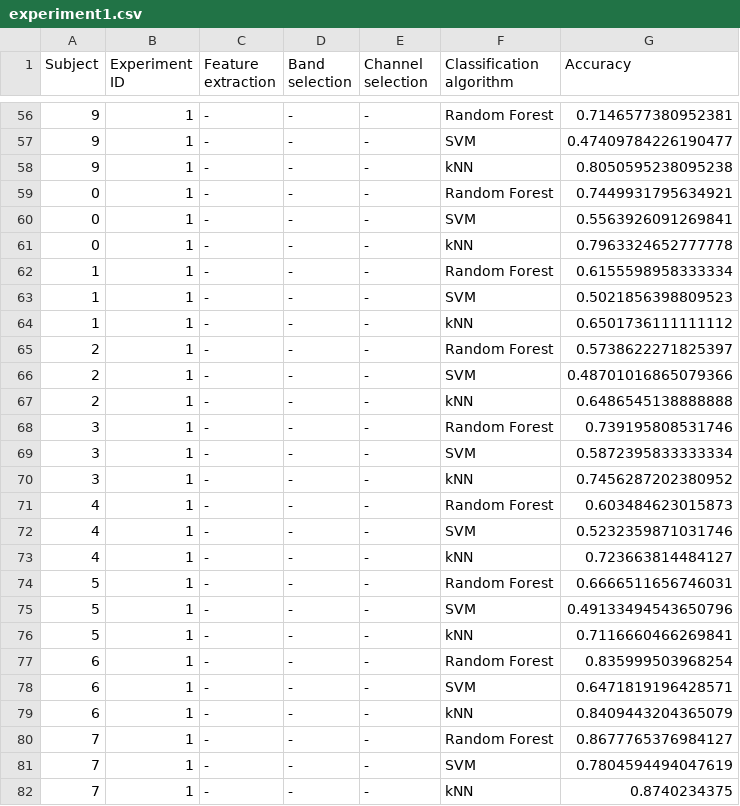
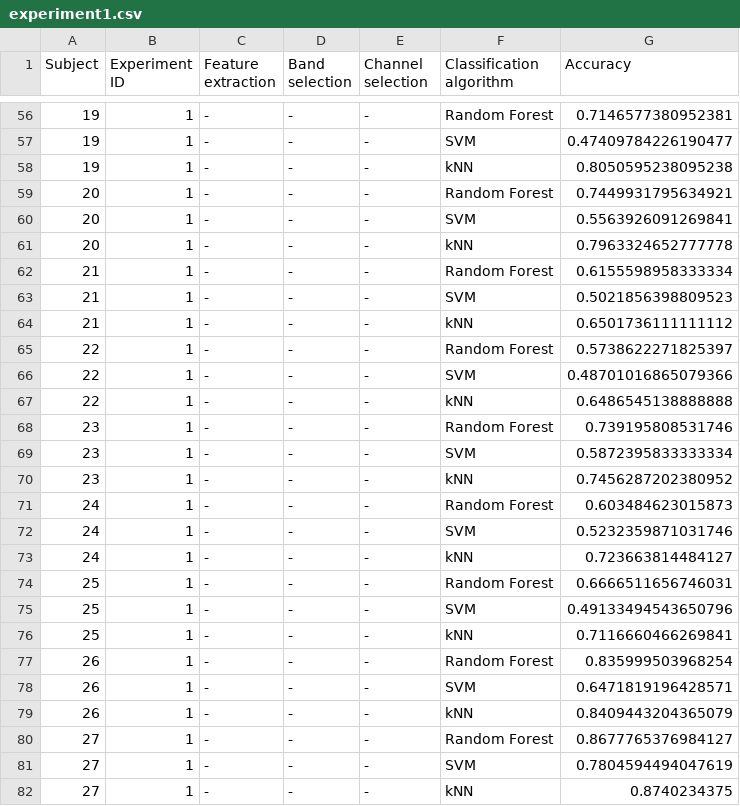
Before and after one commit to imjaimeortiz/TFG_BCI_Emotions_tests, a CSV file: experiment1.csv, drawn as a sheet; only a part is shown, gaps mark what is left out; the diff covers the shown part only.

```diff
--- a/experiment1.csv
+++ b/experiment1.csv
@@ -56,27 +56,27 @@ Subject,Experiment ID,Feature extraction,Band selection,Channel selection,Classi
-9,1,-,-,-,Random Forest,0.7146577380952381
-9,1,-,-,-,SVM,0.47409784226190477
-9,1,-,-,-,kNN,0.8050595238095238
-0,1,-,-,-,Random Forest,0.7449931795634921
-0,1,-,-,-,SVM,0.5563926091269841
-0,1,-,-,-,kNN,0.7963324652777778
-1,1,-,-,-,Random Forest,0.6155598958333334
-1,1,-,-,-,SVM,0.5021856398809523
-1,1,-,-,-,kNN,0.6501736111111112
-2,1,-,-,-,Random Forest,0.5738622271825397
-2,1,-,-,-,SVM,0.48701016865079366
-2,1,-,-,-,kNN,0.6486545138888888
-3,1,-,-,-,Random Forest,0.739195808531746
-3,1,-,-,-,SVM,0.5872395833333334
-3,1,-,-,-,kNN,0.7456287202380952
-4,1,-,-,-,Random Forest,0.603484623015873
-4,1,-,-,-,SVM,0.5232359871031746
-4,1,-,-,-,kNN,0.723663814484127
-5,1,-,-,-,Random Forest,0.6666511656746031
-5,1,-,-,-,SVM,0.49133494543650796
-5,1,-,-,-,kNN,0.7116660466269841
-6,1,-,-,-,Random Forest,0.835999503968254
-6,1,-,-,-,SVM,0.6471819196428571
-6,1,-,-,-,kNN,0.8409443204365079
-7,1,-,-,-,Random Forest,0.8677765376984127
-7,1,-,-,-,SVM,0.7804594494047619
-7,1,-,-,-,kNN,0.8740234375
+19,1,-,-,-,Random Forest,0.7146577380952381
+19,1,-,-,-,SVM,0.47409784226190477
+19,1,-,-,-,kNN,0.8050595238095238
+20,1,-,-,-,Random Forest,0.7449931795634921
+20,1,-,-,-,SVM,0.5563926091269841
+20,1,-,-,-,kNN,0.7963324652777778
+21,1,-,-,-,Random Forest,0.6155598958333334
+21,1,-,-,-,SVM,0.5021856398809523
+21,1,-,-,-,kNN,0.6501736111111112
+22,1,-,-,-,Random Forest,0.5738622271825397
+22,1,-,-,-,SVM,0.48701016865079366
+22,1,-,-,-,kNN,0.6486545138888888
+23,1,-,-,-,Random Forest,0.739195808531746
+23,1,-,-,-,SVM,0.5872395833333334
+23,1,-,-,-,kNN,0.7456287202380952
+24,1,-,-,-,Random Forest,0.603484623015873
+24,1,-,-,-,SVM,0.5232359871031746
+24,1,-,-,-,kNN,0.723663814484127
+25,1,-,-,-,Random Forest,0.6666511656746031
+25,1,-,-,-,SVM,0.49133494543650796
+25,1,-,-,-,kNN,0.7116660466269841
+26,1,-,-,-,Random Forest,0.835999503968254
+26,1,-,-,-,SVM,0.6471819196428571
+26,1,-,-,-,kNN,0.8409443204365079
+27,1,-,-,-,Random Forest,0.8677765376984127
+27,1,-,-,-,SVM,0.7804594494047619
+27,1,-,-,-,kNN,0.8740234375
```
Also changed, not shown: 42 edited cells elsewhere in this file, 2 other files.
